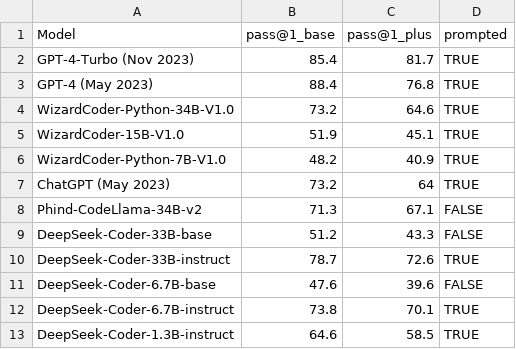
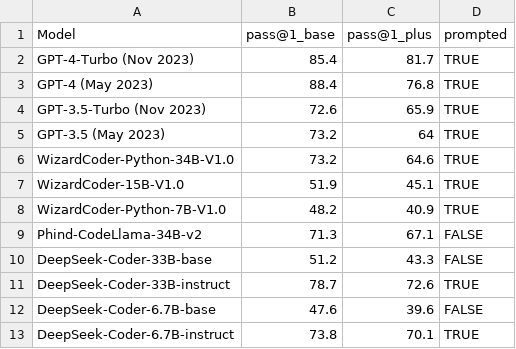
Before and after one commit to evalplus/evalplus.github.io, a CSV file: humaneval.csv, drawn as a sheet; only a part is shown; the shorter side is filled out with more unchanged rows; removed rows and columns are numbered as before the commit, all else as after; the diff names each change by its address in the sheet, - before the commit and + after, or states it on an @@ line.

Commit message:
update gpt3.5 turbo for humaneval+

```diff
--- a/humaneval.csv
+++ b/humaneval.csv
+row 4: GPT-3.5-Turbo (Nov 2023) | 72.6 | 65.9 | TRUE
+row 5: GPT-3.5 (May 2023) | 73.2 | 64 | TRUE
-row 7: ChatGPT (May 2023) | 73.2 | 64 | TRUE
```
Also changed, not shown: 1 other file.
